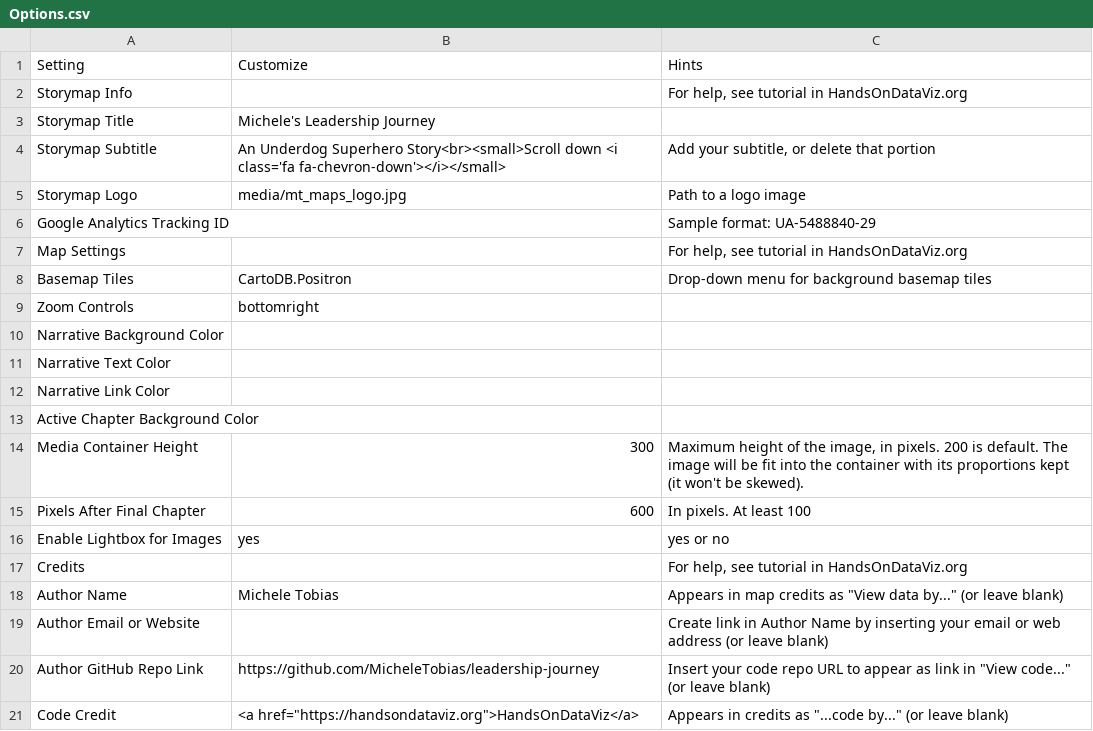
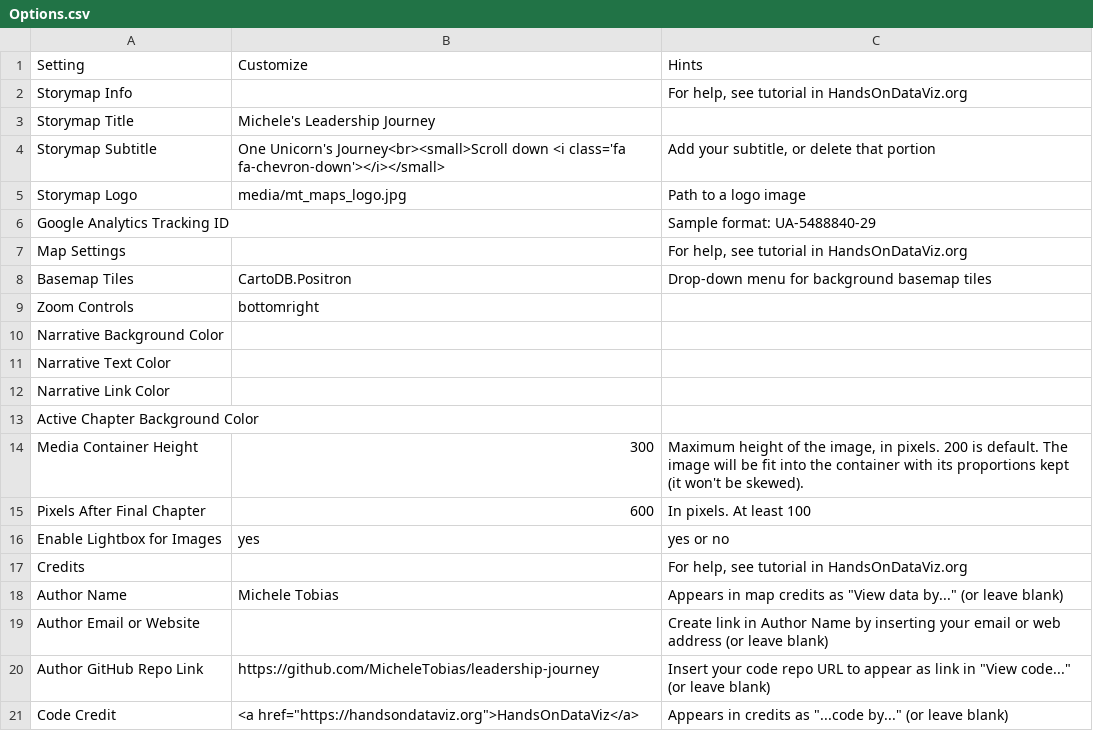
Before and after one commit to MicheleTobias/leadership-journey, a CSV file: csv/Options.csv, drawn as a sheet.

```diff
--- a/csv/Options.csv
+++ b/csv/Options.csv
@@ -3,3 +3,3 @@ Storymap Info,,"For help, see tutorial in HandsOnDataViz.org"
 Storymap Title,Michele's Leadership Journey,
-Storymap Subtitle,An Underdog Superhero Story<br><small>Scroll down <i class='fa fa-chevron-down'></i></small>,"Add your subtitle, or delete that portion"
+Storymap Subtitle,One Unicorn's Journey<br><small>Scroll down <i class='fa fa-chevron-down'></i></small>,"Add your subtitle, or delete that portion"
 Storymap Logo,media/mt_maps_logo.jpg,Path to a logo image
```
Also changed, not shown: csv/Chapters.csv.
